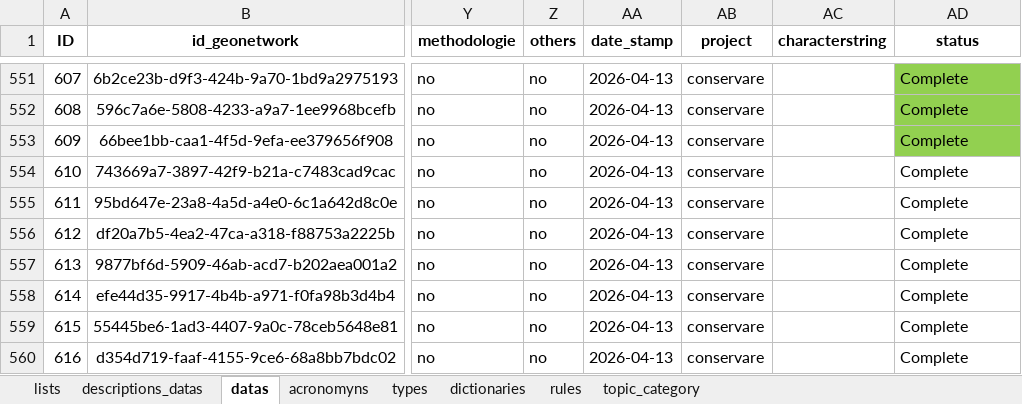
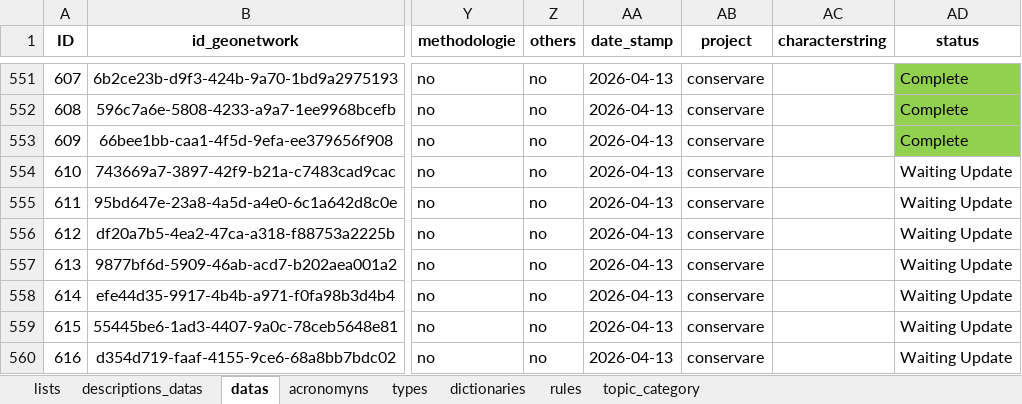
Before and after one commit to FranciscoAecom/data-pipeline, an Excel workbook: input/st_Ingest_parameter.xlsx, sheet datas, drawn as a sheet; only a part is shown, gaps mark what is left out; values as stored, in another font and other column widths than the file's, no borders; conditional formats and table styles not drawn; the diff names each change by its address in the sheet, - before the commit and + after, or states it on an @@ line.

Commit message:
Ajuste ingest

```diff
--- a/input/st_Ingest_parameter.xlsx (sheet datas)
+++ b/input/st_Ingest_parameter.xlsx (sheet datas)
-AD554:AD560 (status): Complete
+AD554:AD560 (status): Waiting Update
```
Also changed, not shown: 1 other file.
